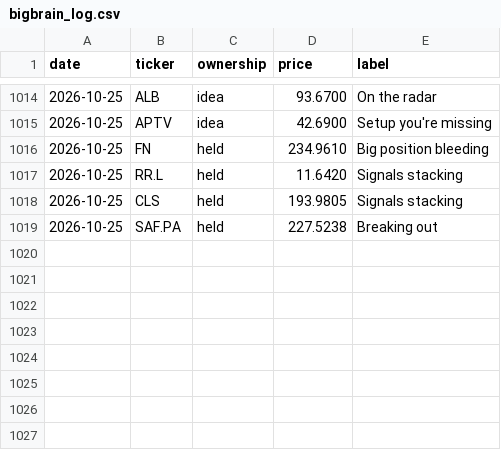
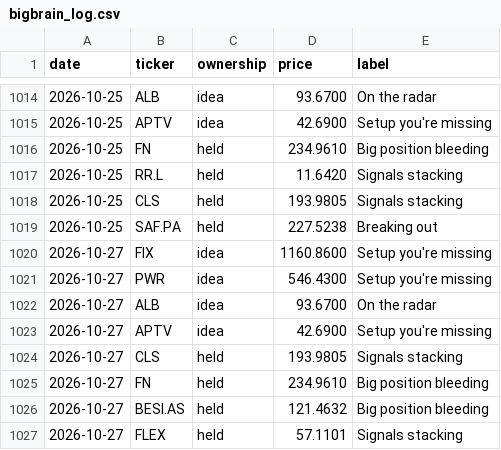
Before and after one commit to newpov/stocks-dashboard, a CSV file: data/bigbrain_log.csv, drawn as a sheet; only a part is shown, gaps mark what is left out.

```diff
--- a/data/bigbrain_log.csv
+++ b/data/bigbrain_log.csv
@@ -1019 +1019,9 @@ date,ticker,ownership,price,label
 2026-10-25,SAF.PA,held,227.5238,Breaking out
+2026-10-27,FIX,idea,1160.8600,Setup you're missing
+2026-10-27,PWR,idea,546.4300,Setup you're missing
+2026-10-27,ALB,idea,93.6700,On the radar
+2026-10-27,APTV,idea,42.6900,Setup you're missing
+2026-10-27,CLS,held,193.9805,Signals stacking
+2026-10-27,FN,held,234.9610,Big position bleeding
+2026-10-27,BESI.AS,held,121.4632,Big position bleeding
+2026-10-27,FLEX,held,57.1101,Signals stacking
```
Also changed, not shown: 15 other files.
